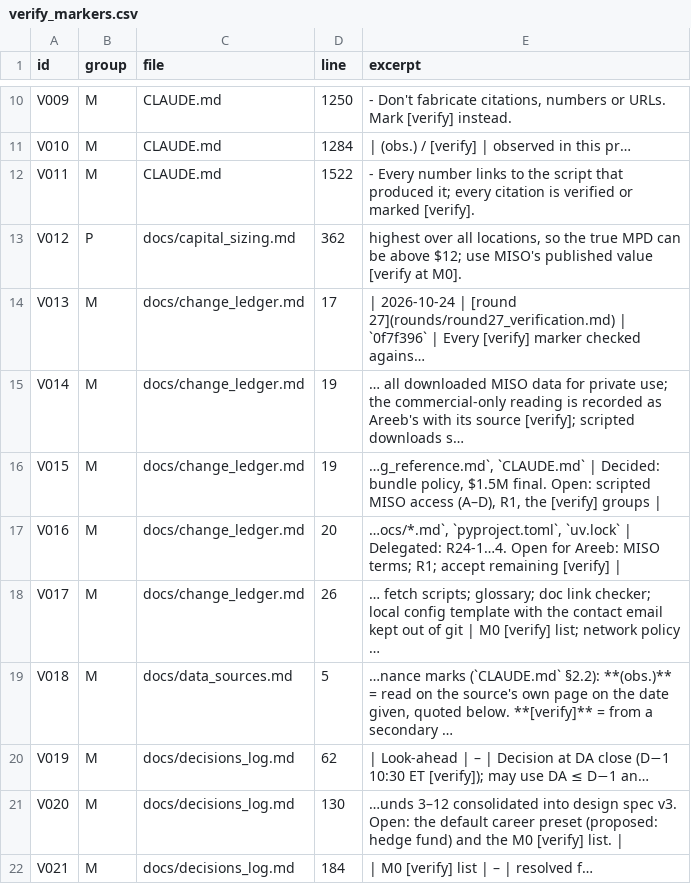
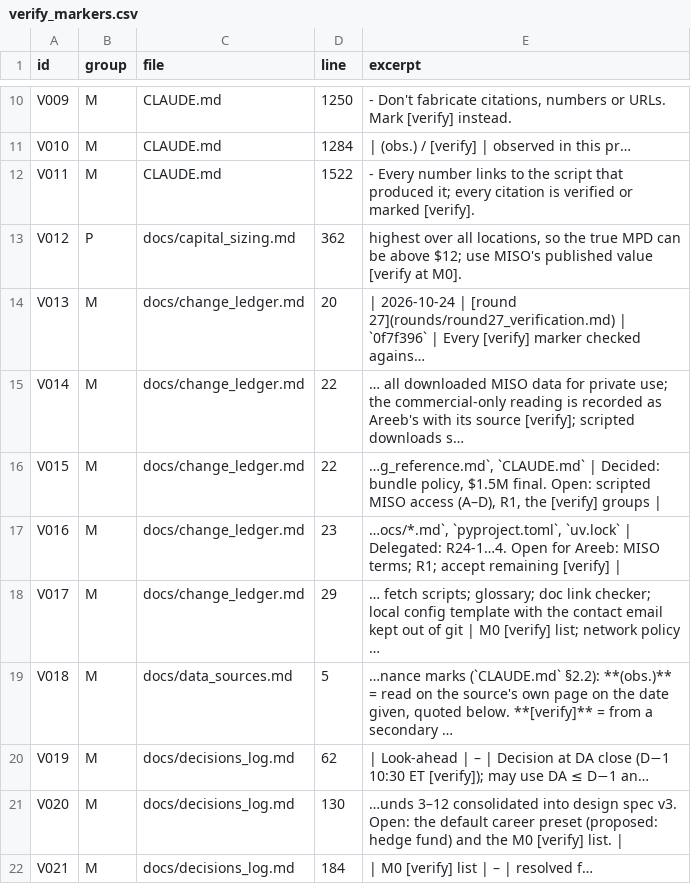
Before and after one commit to areebnaumanmir-lab/Evobots-Programming-Project, a CSV file: docs/data/verify_markers.csv, drawn as a sheet; only a part is shown, gaps mark what is left out.

```diff
--- a/docs/data/verify_markers.csv
+++ b/docs/data/verify_markers.csv
@@ -13,7 +13,7 @@ V011,M,CLAUDE.md,1522,- Every number links to the script that produced it; every
 V012,P,docs/capital_sizing.md,362,"highest over all locations, so the true MPD can be above $12; use MISO's published value [verify at M0]."
-V013,M,docs/change_ledger.md,17,| 2026-10-24 | [round 27](rounds/round27_verification.md) | `0f7f396` | Every [verify] marker checked agains…
-V014,M,docs/change_ledger.md,19,… all downloaded MISO data for private use; the commercial-only reading is recorded as Areeb's with its source [verify]; scripted downloads s…
-V015,M,docs/change_ledger.md,19,"…g_reference.md`, `CLAUDE.md` | Decided: bundle policy, $1.5M final. Open: scripted MISO access (A–D), R1, the [verify] groups |"
-V016,M,docs/change_ledger.md,20,"…ocs/*.md`, `pyproject.toml`, `uv.lock` | Delegated: R24-1…4. Open for Areeb: MISO terms; R1; accept remaining [verify] |"
-V017,M,docs/change_ledger.md,26,… fetch scripts; glossary; doc link checker; local config template with the contact email kept out of git | M0 [verify] list; network policy …
+V013,M,docs/change_ledger.md,20,| 2026-10-24 | [round 27](rounds/round27_verification.md) | `0f7f396` | Every [verify] marker checked agains…
+V014,M,docs/change_ledger.md,22,… all downloaded MISO data for private use; the commercial-only reading is recorded as Areeb's with its source [verify]; scripted downloads s…
+V015,M,docs/change_ledger.md,22,"…g_reference.md`, `CLAUDE.md` | Decided: bundle policy, $1.5M final. Open: scripted MISO access (A–D), R1, the [verify] groups |"
+V016,M,docs/change_ledger.md,23,"…ocs/*.md`, `pyproject.toml`, `uv.lock` | Delegated: R24-1…4. Open for Areeb: MISO terms; R1; accept remaining [verify] |"
+V017,M,docs/change_ledger.md,29,… fetch scripts; glossary; doc link checker; local config template with the contact email kept out of git | M0 [verify] list; network policy …
 V018,M,docs/data_sources.md,5,"…nance marks (`CLAUDE.md` §2.2): **(obs.)** = read on the source's own page on the date given, quoted below. **[verify]** = from a secondary …"
```
Also changed, not shown: 7 other files.
